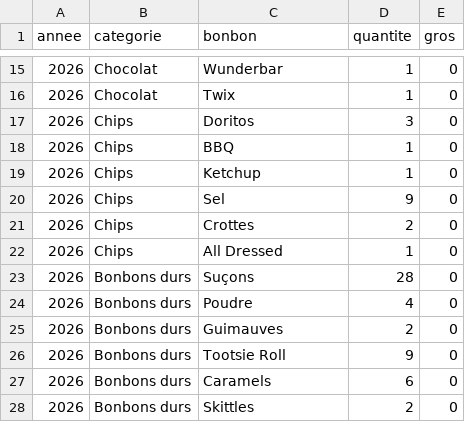
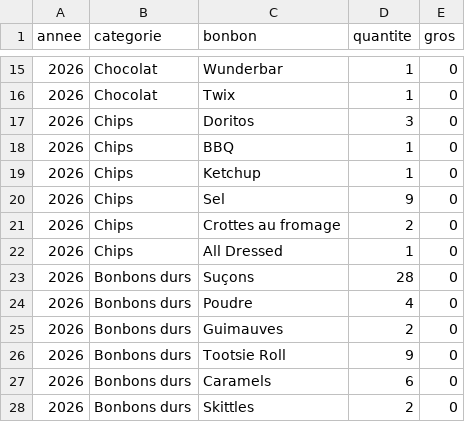
Before and after one commit to noemilag/compte-bonbons-leo, a CSV file: data/bonbons.csv, drawn as a sheet; only a part is shown, gaps mark what is left out.

```diff
--- a/data/bonbons.csv
+++ b/data/bonbons.csv
@@ -20,3 +20,3 @@ annee,categorie,bonbon,quantite,gros
 2026,Chips,Sel,9,0
-2026,Chips,Crottes,2,0
+2026,Chips,Crottes au fromage,2,0
 2026,Chips,All Dressed,1,0
```
Also changed, not shown: 2 other files.
